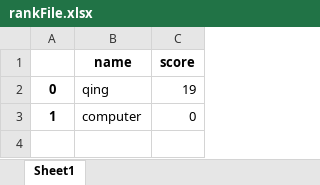
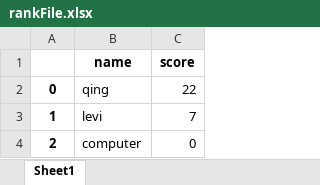
Before and after one commit to Qing-levi/GoBang, an Excel workbook: rankFile.xlsx, sheet Sheet1, drawn as a sheet; values as stored, in another font and other column widths than the file's, no borders; addresses are those after the commit; the diff names each change by its address in the sheet, - before the commit and + after, or states it on an @@ line.

```diff
--- a/rankFile.xlsx (sheet Sheet1)
+++ b/rankFile.xlsx (sheet Sheet1)
-C2 (score): 19
+C2 (score): 22
+row 3: 1 | levi | 7
-A4: 1
+A4: 2
```
Also changed, not shown: gameRecordFile.xlsx, 2 other files.
